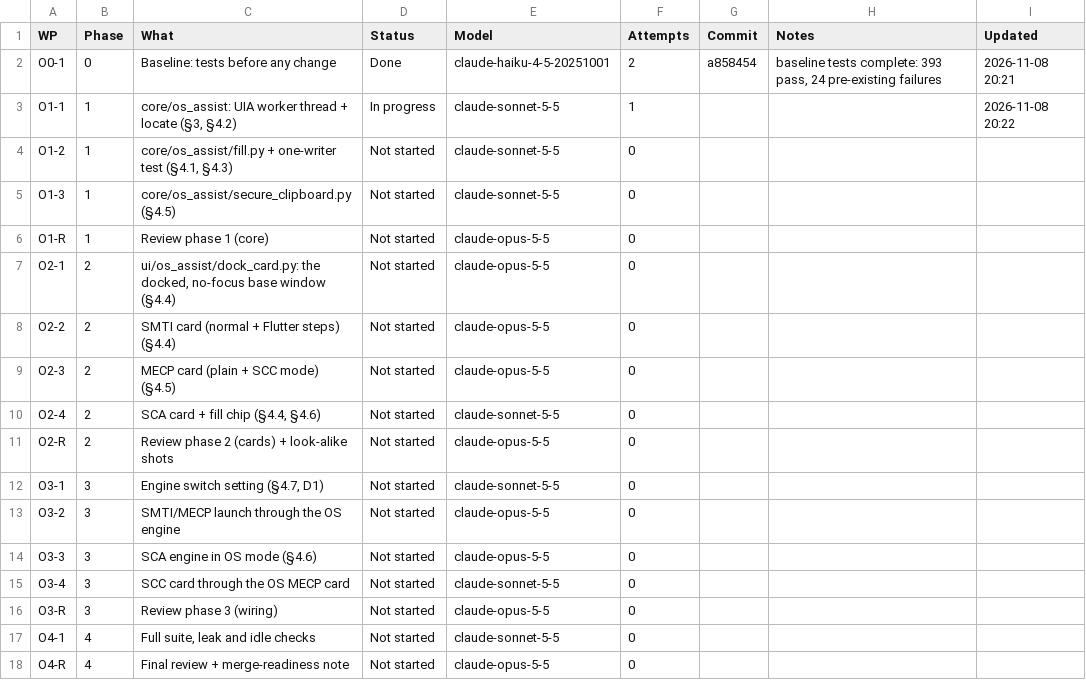
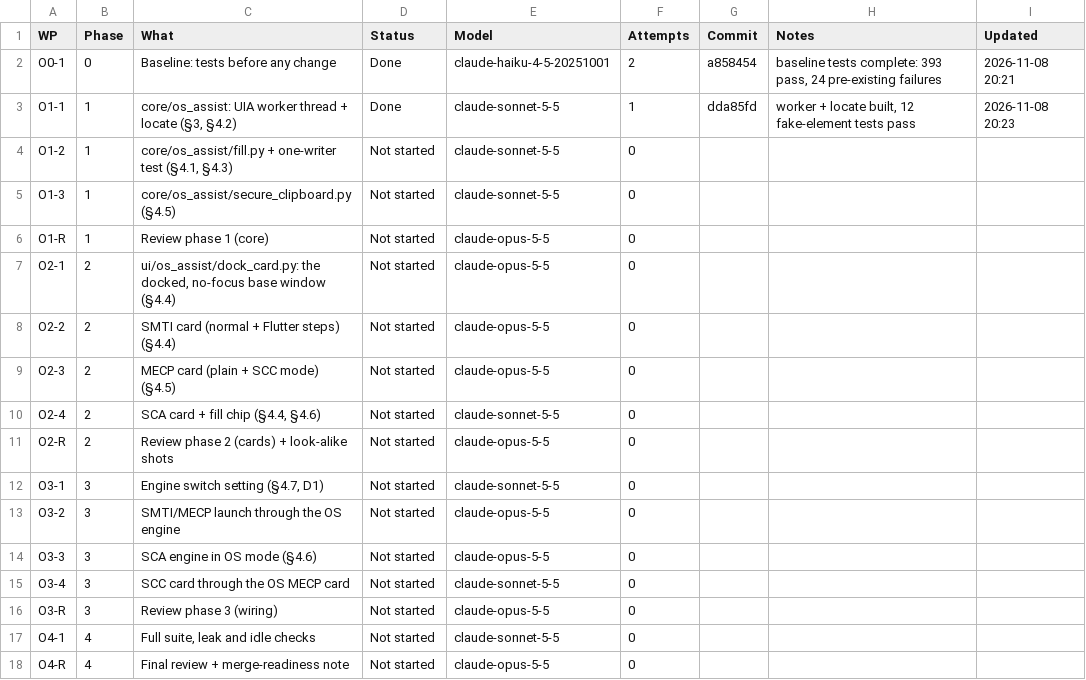
Before and after one commit to NexCardel/Project_Sera, a CSV file: docs/os_assist/os-assist-status.csv, drawn as a sheet.

```diff
--- a/docs/os_assist/os-assist-status.csv
+++ b/docs/os_assist/os-assist-status.csv
@@ -2,3 +2,3 @@ WP,Phase,What,Status,Model,Attempts,Commit,Notes,Updated
 O0-1,0,Baseline: tests before any change,Done,claude-haiku-4-5-20251001,2,a858454,"baseline tests complete: 393 pass, 24 pre-existing failures",2026-11-08 20:21
-O1-1,1,"core/os_assist: UIA worker thread + locate (§3, §4.2)",In progress,claude-sonnet-5-5,1,,,2026-11-08 20:22
+O1-1,1,"core/os_assist: UIA worker thread + locate (§3, §4.2)",Done,claude-sonnet-5-5,1,dda85fd,"worker + locate built, 12 fake-element tests pass",2026-11-08 20:23
 O1-2,1,"core/os_assist/fill.py + one-writer test (§4.1, §4.3)",Not started,claude-sonnet-5-5,0,,,
```
